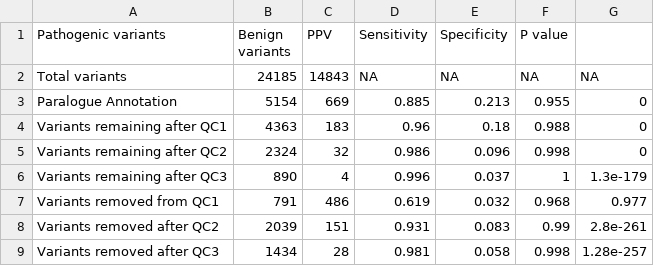
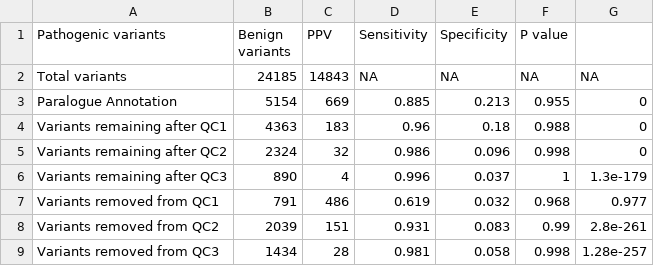
Before and after one commit to ImperialCardioGenetics/ParalogueAnnotation_personal, a CSV file: data/clinvar/clinvar_set.csv, drawn as a sheet.

```diff
--- a/data/clinvar/clinvar_set.csv
+++ b/data/clinvar/clinvar_set.csv
@@ -7,3 +7,3 @@ Variants remaining after QC3,890,4,0.996,0.037,1,1.3e-179
 Variants removed from QC1,791,486,0.619,0.032,0.968,0.977
-Variants removed after QC2,2039,151,0.931,0.083,0.99,2.8e-261
-Variants removed after QC3,1434,28,0.981,0.058,0.998,1.28e-257
+Variants removed from QC2,2039,151,0.931,0.083,0.99,2.8e-261
+Variants removed from QC3,1434,28,0.981,0.058,0.998,1.28e-257
```
Also changed, not shown: data/clinvar/clinvar_set_benign.csv.
